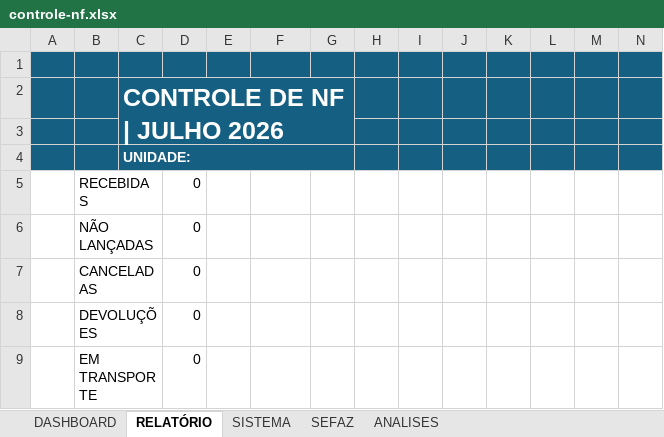
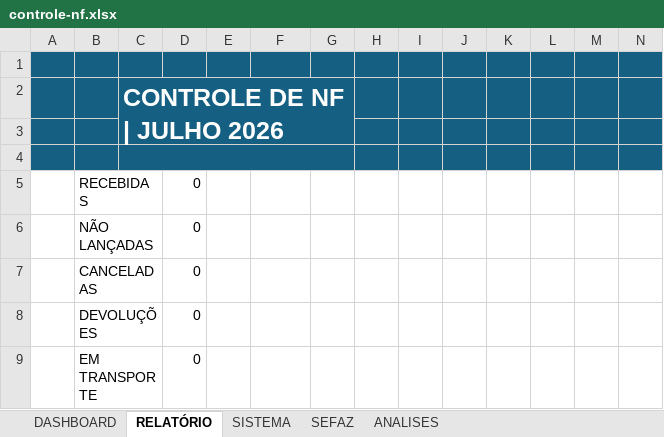
Before and after one commit to andre-jnr/fechamento-fiscal, an Excel workbook: controle-nf.xlsx, sheet RELATÓRIO, drawn as a sheet; only a part is shown; values as stored, in another font and other column widths than the file's, no borders; charts and pictures and table styles not drawn; the diff covers the shown part only; the diff names each change by its address in the sheet, - before the commit and + after, or states it on an @@ line.

```diff
--- a/controle-nf.xlsx (sheet RELATÓRIO)
+++ b/controle-nf.xlsx (sheet RELATÓRIO)
-C4: UNIDADE:
+C4: (empty)
```
Also changed, not shown: 997 hidden or unhidden rows elsewhere in this sheet, sheet DASHBOARD, relatorio-fiscal.xlsx, 4 other files.
